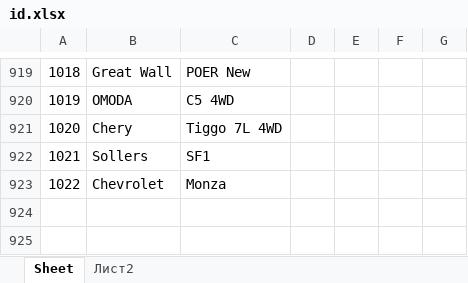
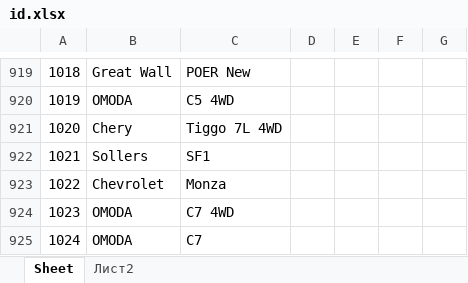
Before and after one commit to AlekseyNushtaev/AutoPars010824, an Excel workbook: id.xlsx, sheet Sheet, drawn as a sheet; only a part is shown, gaps mark what is left out; values as stored, in another font and other column widths than the file's, no borders; the diff names each change by its address in the sheet, - before the commit and + after, or states it on an @@ line.

```diff
--- a/id.xlsx (sheet Sheet)
+++ b/id.xlsx (sheet Sheet)
+row 924: 1023 | OMODA | C7 4WD
+row 925: 1024 | OMODA | C7
```
Also changed, not shown: 2 other files.
